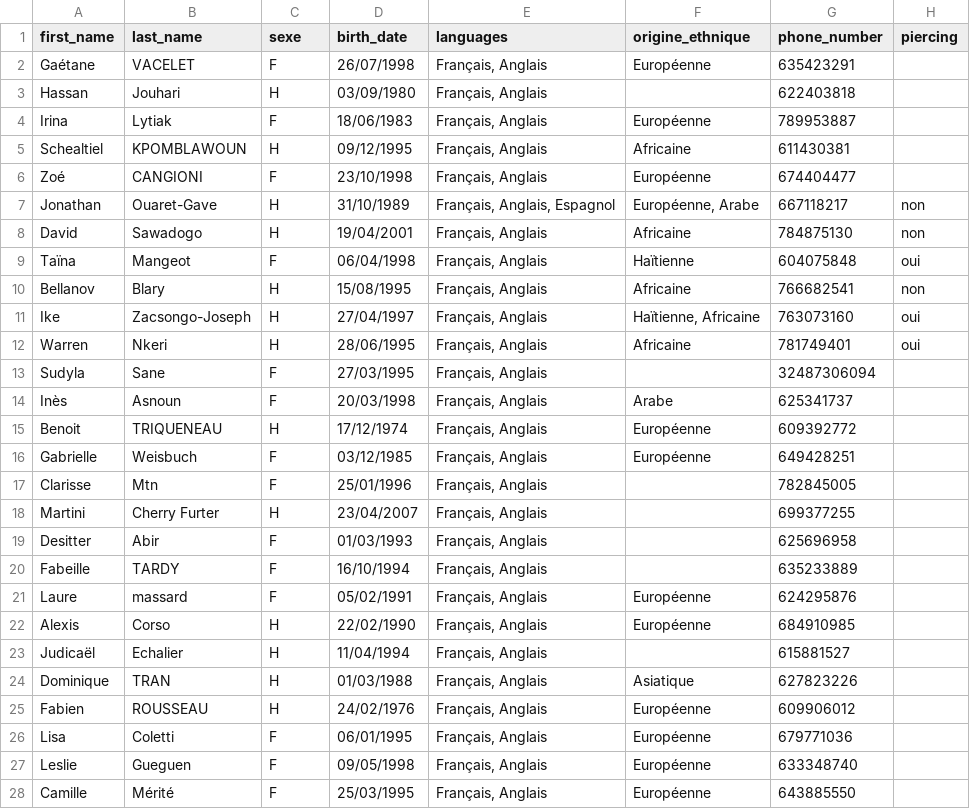
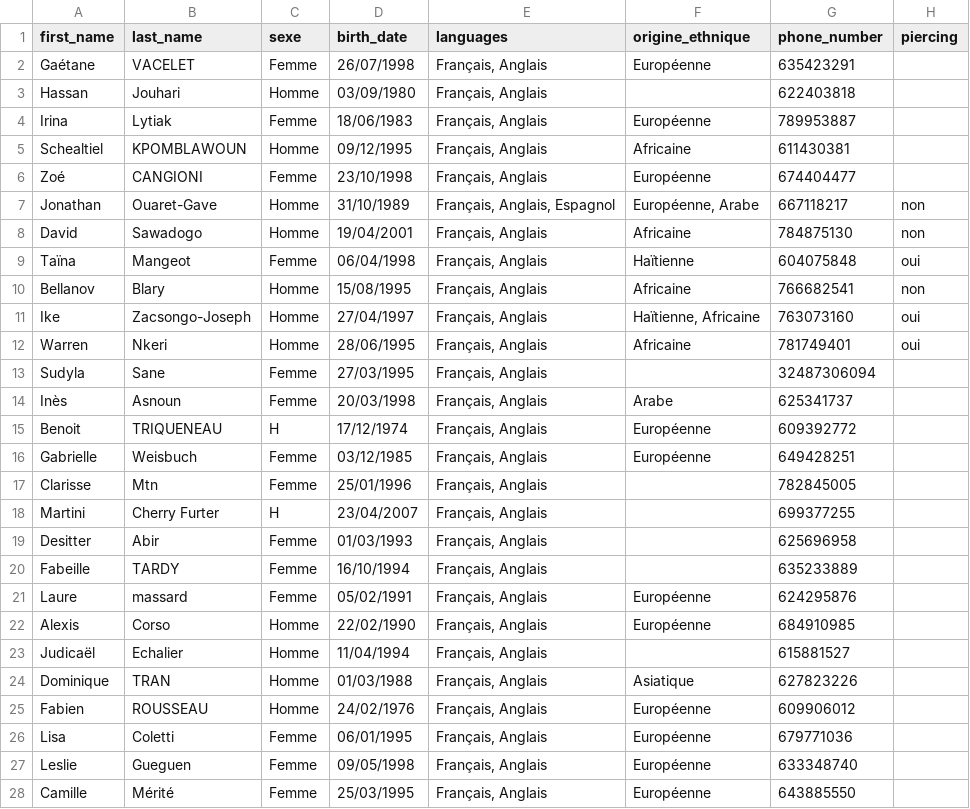
Before and after one commit to LyndaMER/the-right-one, a CSV file: db/Annesodb.csv, drawn as a sheet; only a part is shown; the diff covers the shown part only; the diff names each change by its address in the sheet, - before the commit and + after, or states it on an @@ line.

```diff
--- a/db/Annesodb.csv
+++ b/db/Annesodb.csv
-C2 (sexe): F
+C2 (sexe): Femme
-C3 (sexe): H
+C3 (sexe): Homme
-C4 (sexe): F
+C4 (sexe): Femme
-C5 (sexe): H
+C5 (sexe): Homme
-C6 (sexe): F
+C6 (sexe): Femme
-C7:C8 (sexe): H
+C7:C8 (sexe): Homme
-C9 (sexe): F
+C9 (sexe): Femme
-C10:C12 (sexe): H
+C10:C12 (sexe): Homme
-C13:C14 (sexe): F
+C13:C14 (sexe): Femme
-C16:C17 (sexe): F
+C16:C17 (sexe): Femme
-C19:C21 (sexe): F
+C19:C21 (sexe): Femme
-C22:C25 (sexe): H
+C22:C25 (sexe): Homme
-C26:C28 (sexe): F
+C26:C28 (sexe): Femme
```
Also changed, not shown: 28 edited cells elsewhere in this file, 3 other files.
